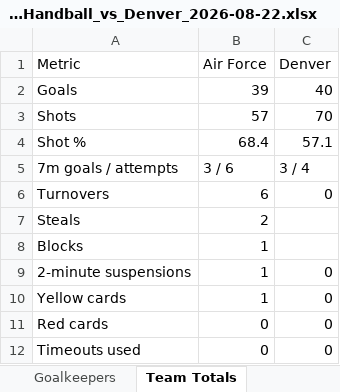
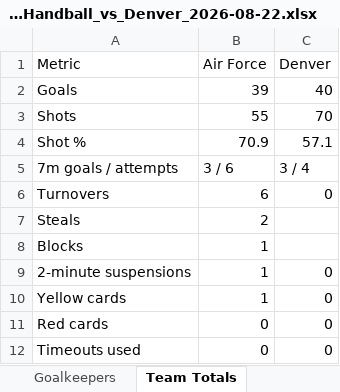
Before and after one commit to rwgthefour/Handball, an Excel workbook: games/AFA_Handball_vs_Denver_2026-08-22.xlsx, sheet Team Totals, drawn as a sheet; values as stored, in another font and other column widths than the file's, no borders; the diff names each change by its address in the sheet, - before the commit and + after, or states it on an @@ line.

```diff
--- a/games/AFA_Handball_vs_Denver_2026-08-22.xlsx (sheet Team Totals)
+++ b/games/AFA_Handball_vs_Denver_2026-08-22.xlsx (sheet Team Totals)
-B3 (Air Force): 57
+B3 (Air Force): 55
-B4 (Air Force): 68.4
+B4 (Air Force): 70.9
```
Also changed, not shown: sheet Play-by-Play, sheet Player Stats.
